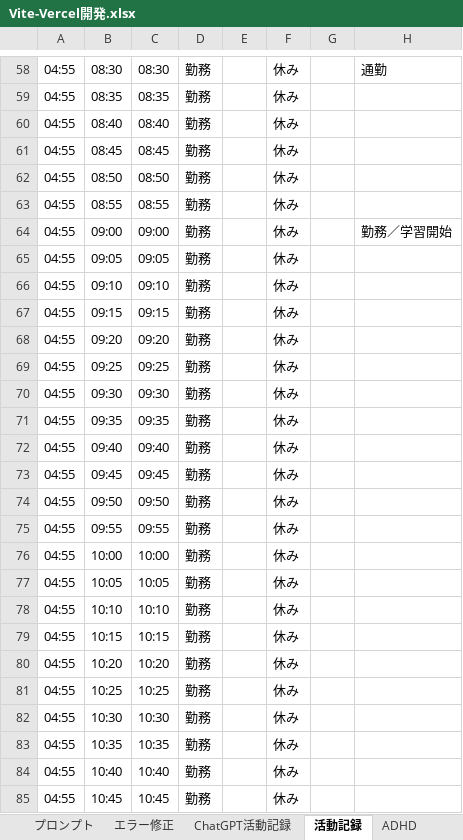
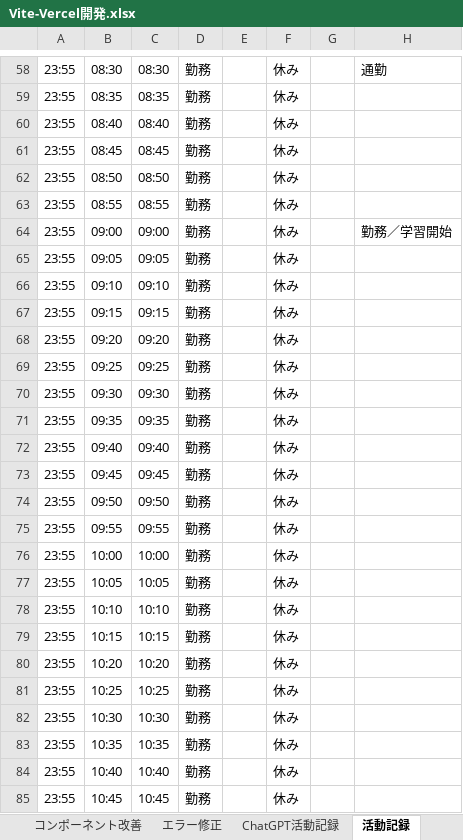
Before and after one commit to umezawakanta/work-time-tracker, an Excel workbook: Vite-Vercel開発.xlsx, sheet 活動記録, drawn as a sheet; only a part is shown, gaps mark what is left out; values as stored, in another font and other column widths than the file's, no borders; conditional formats not drawn; the diff covers the shown part only; the diff names each change by its address in the sheet, - before the commit and + after, or states it on an @@ line.

```diff
--- a/Vite-Vercel開発.xlsx (sheet 活動記録)
+++ b/Vite-Vercel開発.xlsx (sheet 活動記録)
+sheet tab: コンポーネント改善
-A58:A85: 04:55
+A58:A85: 23:55
```
Also changed, not shown: 1 added row, 1 removed row and 261 edited cells elsewhere in this sheet, sheet エラー修正, sheet プロンプト, other sheet tabs.
